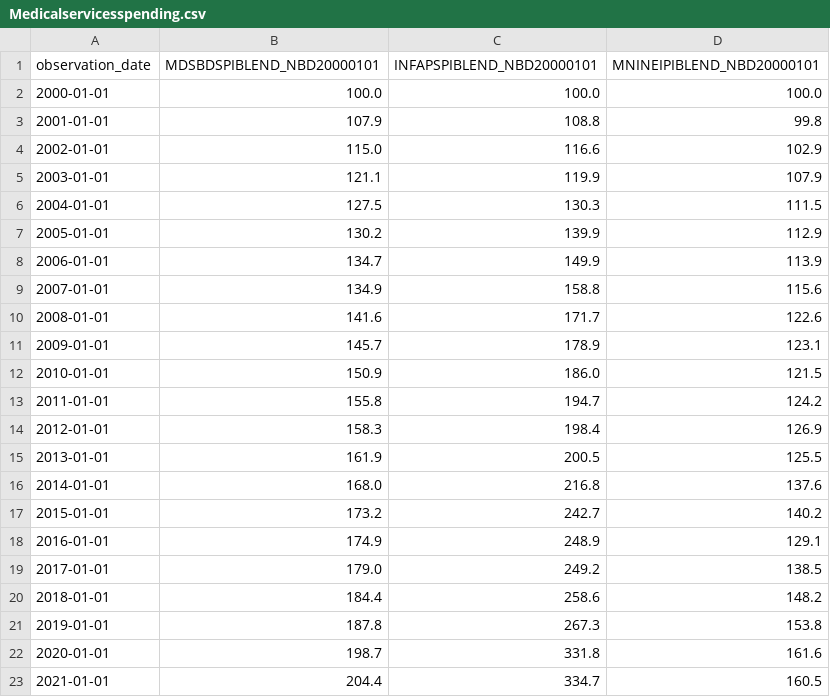
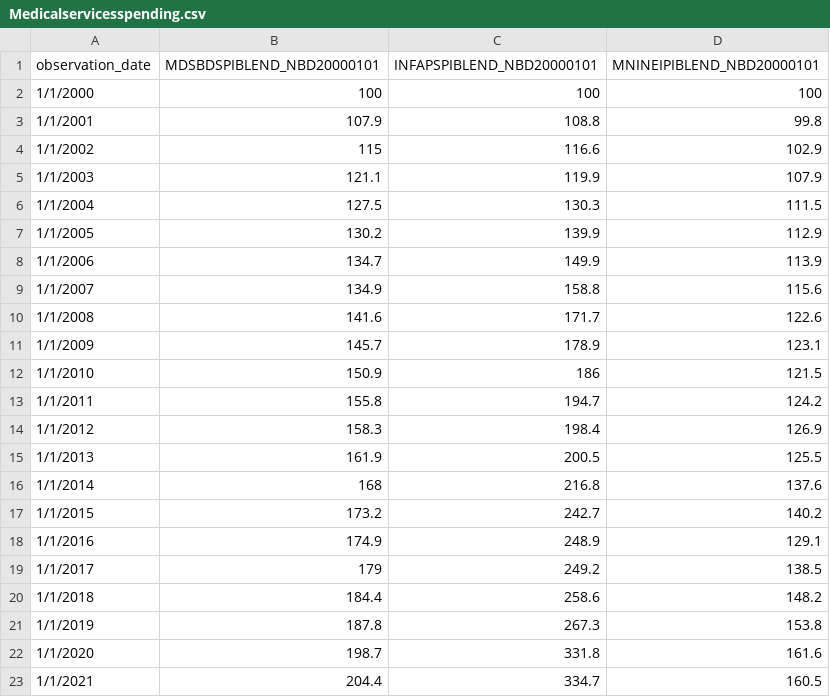
Before and after one commit to 1006udm/Price-Index, a CSV file: Medicalservicesspending.csv, drawn as a sheet.

Commit message:
MedicalServiceSpending

```diff
--- a/Medicalservicesspending.csv
+++ b/Medicalservicesspending.csv
@@ -1,23 +1,23 @@
 observation_date,MDSBDSPIBLEND_NBD20000101,INFAPSPIBLEND_NBD20000101,MNINEIPIBLEND_NBD20000101
-2000-01-01,100.0,100.0,100.0
-2001-01-01,107.9,108.8,99.8
-2002-01-01,115.0,116.6,102.9
-2003-01-01,121.1,119.9,107.9
-2004-01-01,127.5,130.3,111.5
-2005-01-01,130.2,139.9,112.9
-2006-01-01,134.7,149.9,113.9
-2007-01-01,134.9,158.8,115.6
-2008-01-01,141.6,171.7,122.6
-2009-01-01,145.7,178.9,123.1
-2010-01-01,150.9,186.0,121.5
-2011-01-01,155.8,194.7,124.2
-2012-01-01,158.3,198.4,126.9
-2013-01-01,161.9,200.5,125.5
-2014-01-01,168.0,216.8,137.6
-2015-01-01,173.2,242.7,140.2
-2016-01-01,174.9,248.9,129.1
-2017-01-01,179.0,249.2,138.5
-2018-01-01,184.4,258.6,148.2
-2019-01-01,187.8,267.3,153.8
-2020-01-01,198.7,331.8,161.6
-2021-01-01,204.4,334.7,160.5
+1/1/2000,100,100,100
+1/1/2001,107.9,108.8,99.8
+1/1/2002,115,116.6,102.9
+1/1/2003,121.1,119.9,107.9
+1/1/2004,127.5,130.3,111.5
+1/1/2005,130.2,139.9,112.9
+1/1/2006,134.7,149.9,113.9
+1/1/2007,134.9,158.8,115.6
+1/1/2008,141.6,171.7,122.6
+1/1/2009,145.7,178.9,123.1
+1/1/2010,150.9,186,121.5
+1/1/2011,155.8,194.7,124.2
+1/1/2012,158.3,198.4,126.9
+1/1/2013,161.9,200.5,125.5
+1/1/2014,168,216.8,137.6
+1/1/2015,173.2,242.7,140.2
+1/1/2016,174.9,248.9,129.1
+1/1/2017,179,249.2,138.5
+1/1/2018,184.4,258.6,148.2
+1/1/2019,187.8,267.3,153.8
+1/1/2020,198.7,331.8,161.6
+1/1/2021,204.4,334.7,160.5
```
